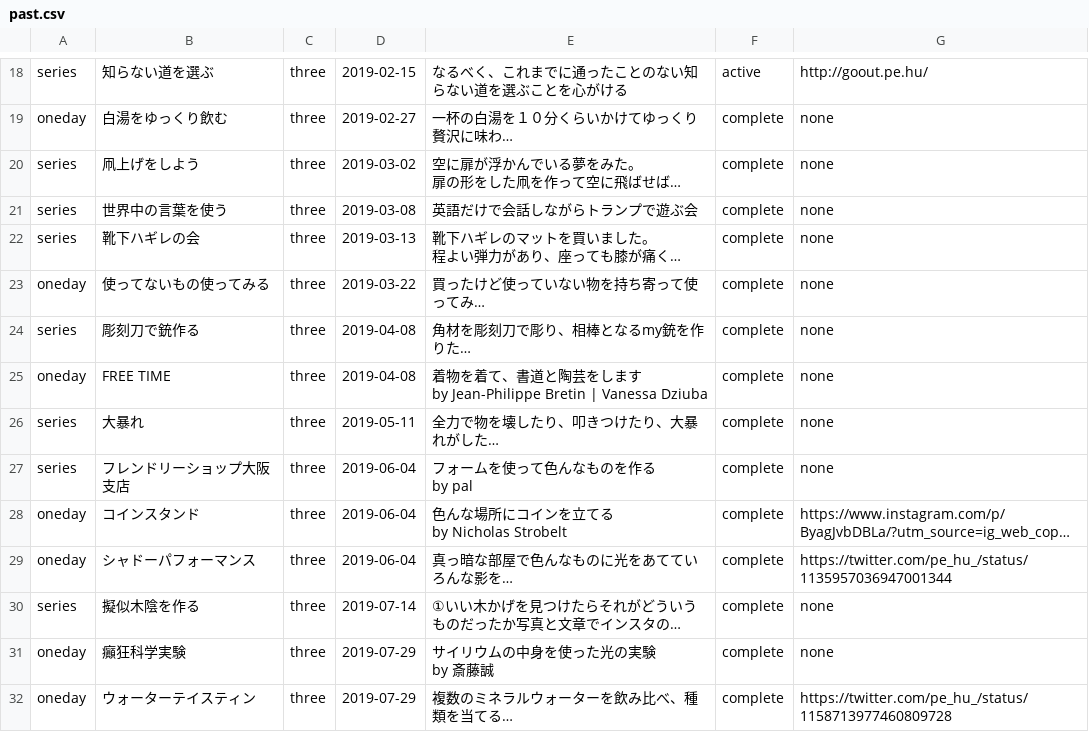
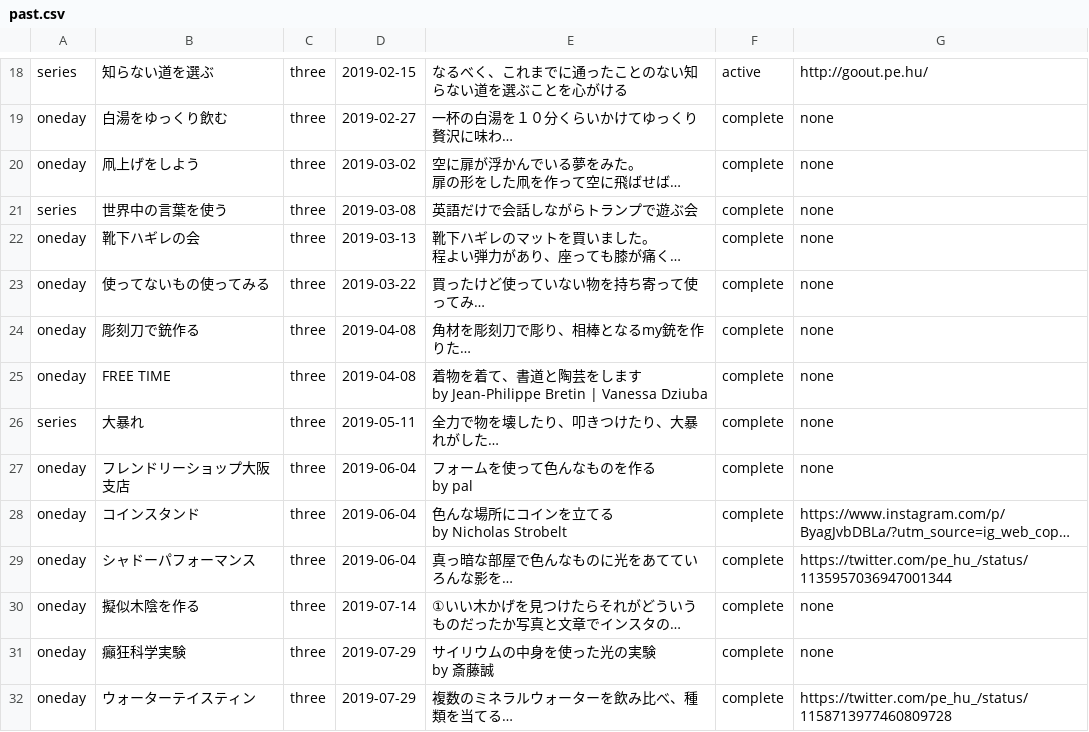
Before and after one commit to chottocrazy/index, a CSV file: weare/past.csv, drawn as a sheet; only a part is shown, gaps mark what is left out; long unchanged cells end in …; the diff names each change by its address in the sheet, - before the commit and + after, or states it on an @@ line.

Commit message:
Update past.csv

```diff
--- a/weare/past.csv
+++ b/weare/past.csv
-A20: series
+A20: oneday
-A22: series
+A22: oneday
-A24: series
+A24: oneday
-A27: series
+A27: oneday
-A30: series
+A30: oneday
```
